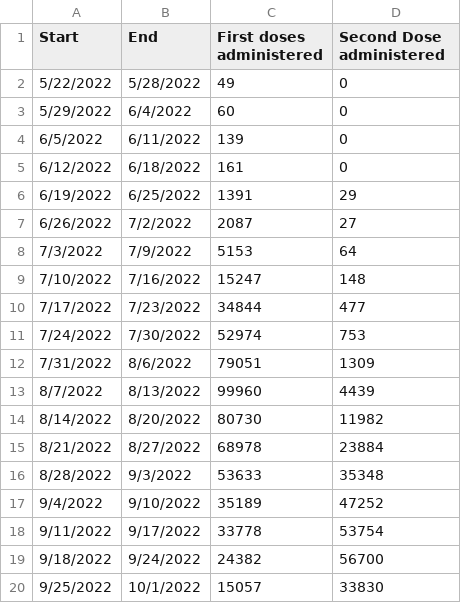
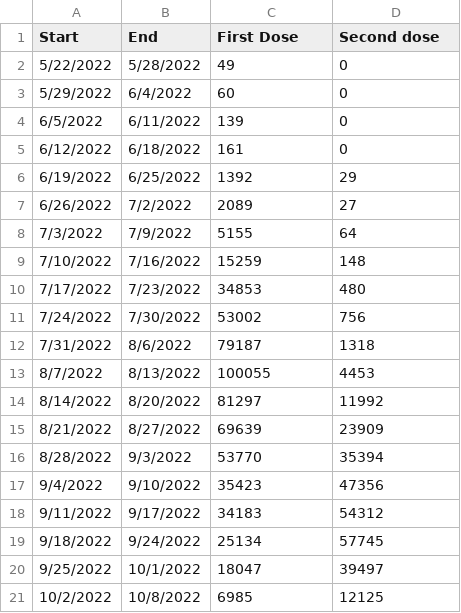
Before and after one commit to dataguy2020/MonkeyPox, a CSV file: dataset/UnitedStates/CDC/TotalVaccineDosesAdministered.csv, drawn as a sheet.

Commit message:
Update TotalVaccineDosesAdministered.csv

```diff
--- a/dataset/UnitedStates/CDC/TotalVaccineDosesAdministered.csv
+++ b/dataset/UnitedStates/CDC/TotalVaccineDosesAdministered.csv
@@ -1,2 +1,2 @@
-Start ,End,First doses administered,Second Dose administered
+Start,End,First Dose,Second dose
 5/22/2022,5/28/2022,49,0
@@ -5,16 +5,17 @@ Start ,End,First doses administered,Second Dose administered
 6/12/2022,6/18/2022,161,0
-6/19/2022,6/25/2022,1391,29
-6/26/2022,7/2/2022,2087,27
-7/3/2022,7/9/2022,5153,64
-7/10/2022,7/16/2022,15247,148
-7/17/2022,7/23/2022,34844,477
-7/24/2022,7/30/2022,52974,753
-7/31/2022,8/6/2022,79051,1309
-8/7/2022,8/13/2022,99960,4439
-8/14/2022,8/20/2022,80730,11982
-8/21/2022,8/27/2022,68978,23884
-8/28/2022,9/3/2022,53633,35348
-9/4/2022,9/10/2022,35189,47252
-9/11/2022,9/17/2022,33778,53754
-9/18/2022,9/24/2022,24382,56700
-9/25/2022,10/1/2022,15057,33830
+6/19/2022,6/25/2022,1392,29
+6/26/2022,7/2/2022,2089,27
+7/3/2022,7/9/2022,5155,64
+7/10/2022,7/16/2022,15259,148
+7/17/2022,7/23/2022,34853,480
+7/24/2022,7/30/2022,53002,756
+7/31/2022,8/6/2022,79187,1318
+8/7/2022,8/13/2022,100055,4453
+8/14/2022,8/20/2022,81297,11992
+8/21/2022,8/27/2022,69639,23909
+8/28/2022,9/3/2022,53770,35394
+9/4/2022,9/10/2022,35423,47356
+9/11/2022,9/17/2022,34183,54312
+9/18/2022,9/24/2022,25134,57745
+9/25/2022,10/1/2022,18047,39497
+10/2/2022,10/8/2022,6985,12125
```
